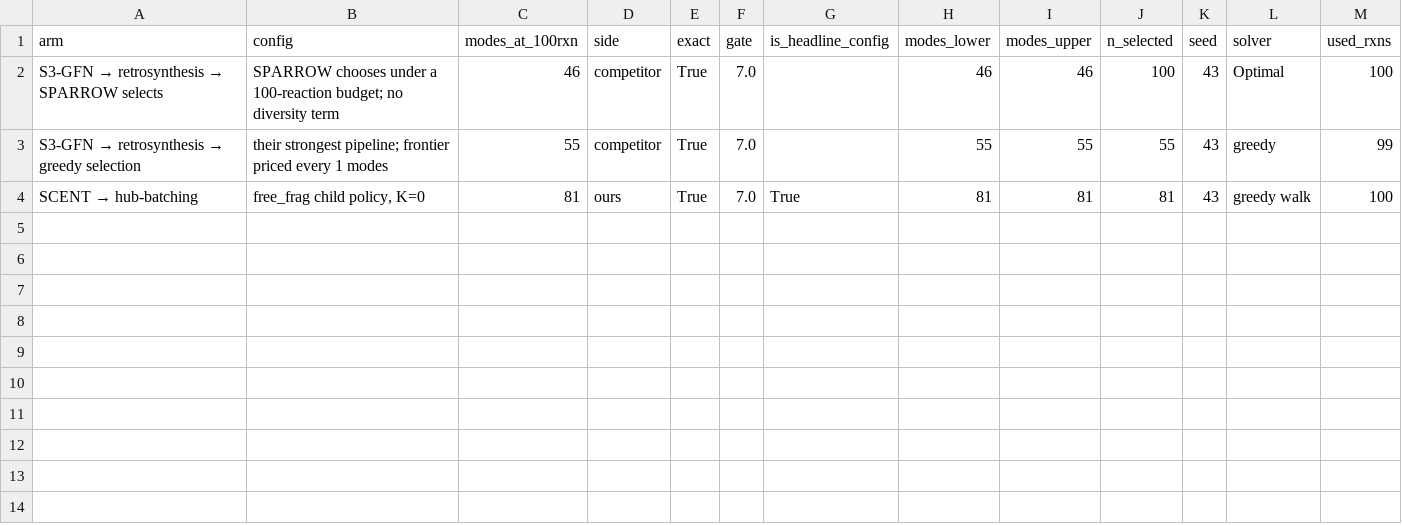
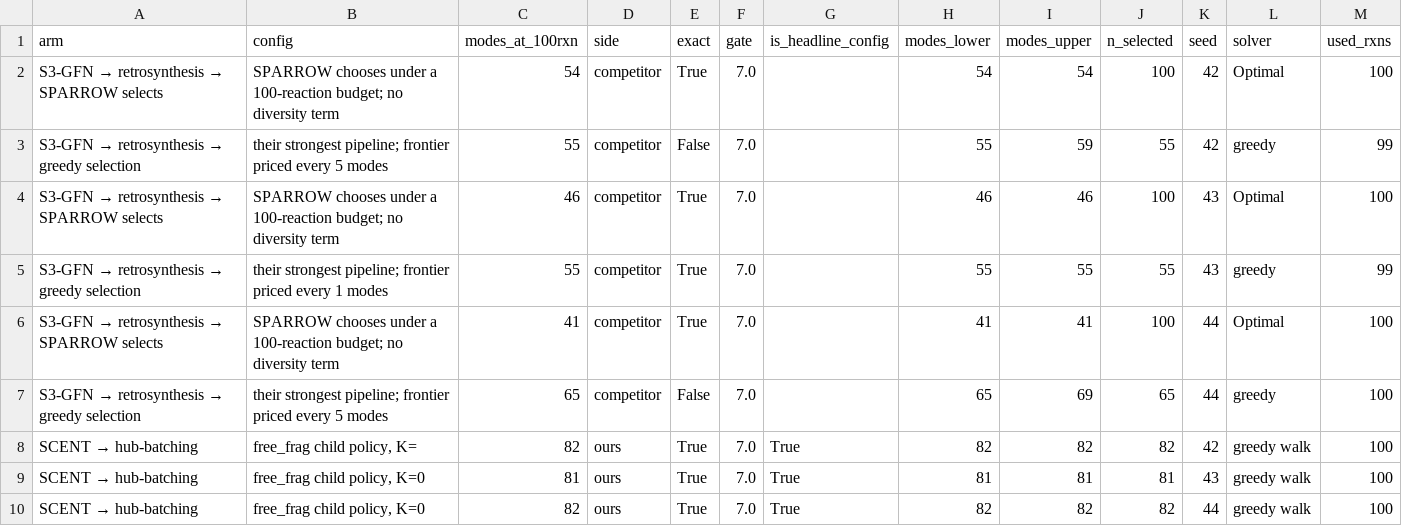
Before and after one commit to AC-MedChem-SDL/RGFN-LSD, a CSV file: artifacts/external/head_to_head_r100.csv, drawn as a sheet; the diff names each change by its address in the sheet, - before the commit and + after, or states it on an @@ line.

Commit message:
Figure 3 drops seed 42; Table 1 goes to n=3. Both move against us.
Two corrections from a review pass, verified against each run's own recorded inputs
before applying.

Figure 3: seed 42's arms never read the same enumeration -- ours from
scent_seh_freefrag, SPARROW's from bc_enum_seh_seed42, while seeds 43 and 44 both read
t45_seh_seed{43,44} for BOTH arms (select_frontier_summary.json in each run dir). The
figure's entire claim is that the two arms choose from the same pool, so the odd seed
cannot sit in it. It was also where lambda=0's collapse to 2 distinct came from, and
that was carrying most of the ratio: lambda=0 falls 4.71x -> 3.26x. lambda=1's 2.51x
is unchanged, seed 42 having already been excluded there for hitting the time limit.

Table 1: n=1 was a discovery bug, not a cost limit -- the harvest hard-coded seed 43
while the retrosynthesis and both selection arms were long since done for all three
enlarged pools. Now 54/46/41 and 55/55/65 against our 82/81/82.

Ratios are now paired WITHIN seed. The previous code compared the headline row against
every competitor row, so at n=3 it would have divided our seed 42 by their seed 44 --
two different draws, measuring nothing. Headline: 1.47x (n=1) -> 1.41x mean, worst seed
1.26x. Seeds 42 and 44 remain brackets ([55,59], [65,69]) because their greedy frontier
is priced on a 5-mode grid; the lower end is quoted and the note saying so is emitted,
not suppressed.

```diff
--- a/artifacts/external/head_to_head_r100.csv
+++ b/artifacts/external/head_to_head_r100.csv
+row 2: S3-GFN → retrosynthesis → SPARROW selects | SPARROW chooses under a 100-reaction budget; no diversity term | 54 | competitor | True | 7.0 |  | 54 | 54 | 100 | 42 | Optimal | 100
+row 3: S3-GFN → retrosynthesis → greedy selection | their strongest pipeline; frontier priced every 5 modes | 55 | competitor | False | 7.0 |  | 55 | 59 | 55 | 42 | greedy | 99
+row 6: S3-GFN → retrosynthesis → SPARROW selects | SPARROW chooses under a 100-reaction budget; no diversity term | 41 | competitor | True | 7.0 |  | 41 | 41 | 100 | 44 | Optimal | 100
+row 7: S3-GFN → retrosynthesis → greedy selection | their strongest pipeline; frontier priced every 5 modes | 65 | competitor | False | 7.0 |  | 65 | 69 | 65 | 44 | greedy | 100
+row 8: SCENT → hub-batching | free_frag child policy, K= | 82 | ours | True | 7.0 | True | 82 | 82 | 82 | 42 | greedy walk | 100
+row 10: SCENT → hub-batching | free_frag child policy, K=0 | 82 | ours | True | 7.0 | True | 82 | 82 | 82 | 44 | greedy walk | 100
```
Also changed, not shown: 5 other files.
